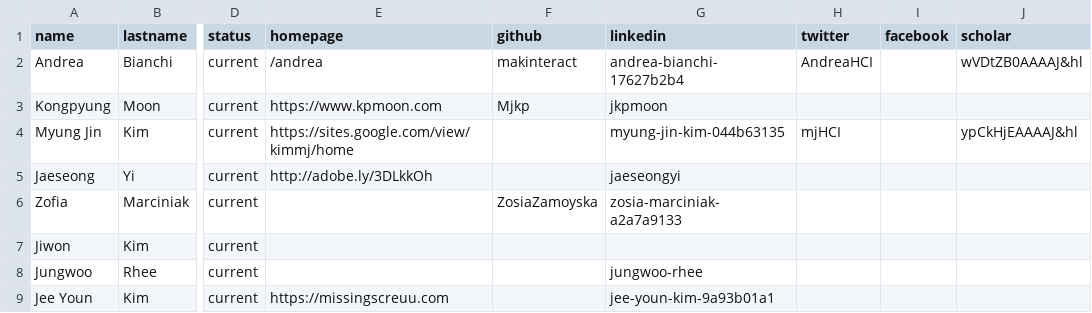
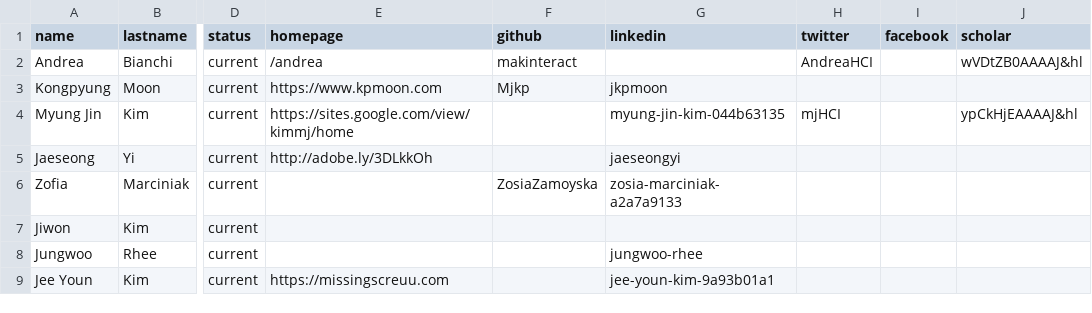
Before and after one commit to makelab-kaist/makelab.github.io, a CSV file: _data/people.csv, drawn as a sheet; only a part is shown, gaps mark what is left out; the diff names each change by its address in the sheet, - before the commit and + after, or states it on an @@ line.

Commit message:
removed linkedin for andrea

```diff
--- a/_data/people.csv
+++ b/_data/people.csv
-G2 (linkedin): andrea-bianchi-17627b2b4
+G2 (linkedin): (empty)
```
Also changed, not shown: 1 other file.
